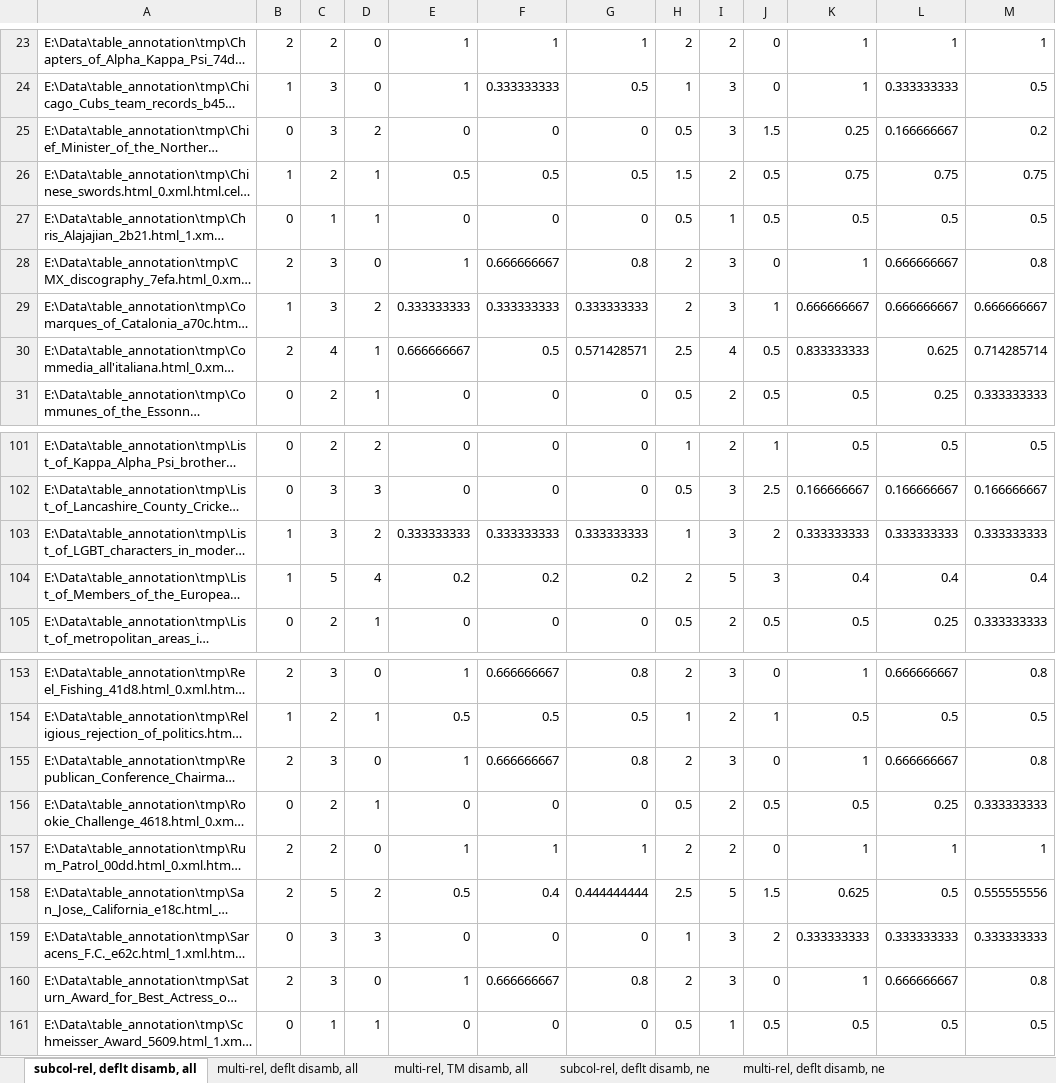
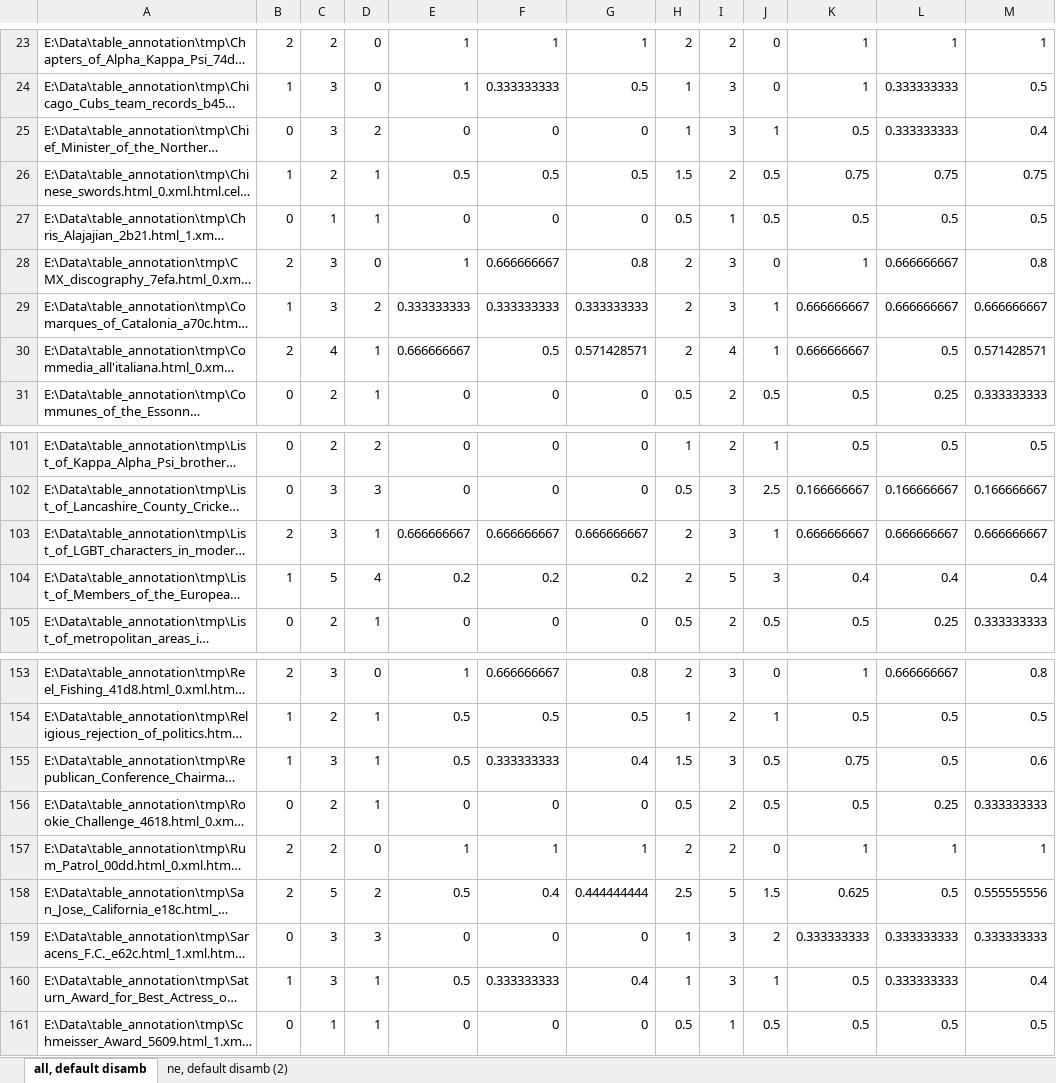
Before and after one commit to ziqizhang/sti, an Excel workbook: core/tmp_result/smp_tweaking-limaye200_header.xlsx, sheet all, default disamb, drawn as a sheet; only a part is shown, gaps mark what is left out; long unchanged cells end in …; values as stored, in another font and other column widths than the file's, no borders; the diff covers the shown part only; the diff names each change by its address in the sheet, - before the commit and + after, or states it on an @@ line.

```diff
--- a/core/tmp_result/smp_tweaking-limaye200_header.xlsx (sheet all, default disamb)
+++ b/core/tmp_result/smp_tweaking-limaye200_header.xlsx (sheet all, default disamb)
-sheet tab: subcol-rel, deflt disamb, all
+sheet tab: all, default disamb
-sheet tab: subcol-rel, deflt disamb, ne
+sheet tab: ne, default disamb (2)
-sheet tab: multi-rel, deflt disamb, all
-sheet tab: multi-rel, TM disamb, all
-sheet tab: multi-rel, deflt disamb, ne
-H25: 0.5
+H25: 1
-J25: 1.5
+J25: 1
-K25: 0.25
+K25: 0.5
-L25: 0.166666667
+L25: 0.333333333
-M25: 0.2
+M25: 0.4
-H30: 2.5
+H30: 2
-J30: 0.5
+J30: 1
-K30: 0.833333333
+K30: 0.666666667
-L30: 0.625
+L30: 0.5
-M30: 0.714285714
+M30: 0.571428571
-B103: 1
+B103: 2
-D103: 2
+D103: 1
-E103: 0.333333333
+E103: 0.666666667
-F103: 0.333333333
+F103: 0.666666667
-G103: 0.333333333
+G103: 0.666666667
-H103: 1
+H103: 2
-J103: 2
+J103: 1
-K103: 0.333333333
+K103: 0.666666667
-L103: 0.333333333
+L103: 0.666666667
-M103: 0.333333333
+M103: 0.666666667
-B155: 2
+B155: 1
-D155: 0
+D155: 1
-E155: 1
+E155: 0.5
-F155: 0.666666667
+F155: 0.333333333
-G155: 0.8
+G155: 0.4
-H155: 2
+H155: 1.5
-J155: 0
+J155: 0.5
-K155: 1
+K155: 0.75
-L155: 0.666666667
+L155: 0.5
-M155: 0.8
+M155: 0.6
-B160: 2
+B160: 1
-D160: 0
+D160: 1
-E160: 1
+E160: 0.5
-F160: 0.666666667
+F160: 0.333333333
-G160: 0.8
+G160: 0.4
-H160: 2
+H160: 1
-J160: 0
+J160: 1
-K160: 1
+K160: 0.5
-L160: 0.666666667
+L160: 0.333333333
-M160: 0.8
+M160: 0.4
```
Also changed, not shown: 60 edited cells elsewhere in this sheet, sheet ne, default disamb (2), other sheet tabs, core/tmp_result/smp_tweaking-limaye200_entity.xlsx, core/tmp_result/smp_tweaking-limaye200_relation.xlsx, 18 other files.
